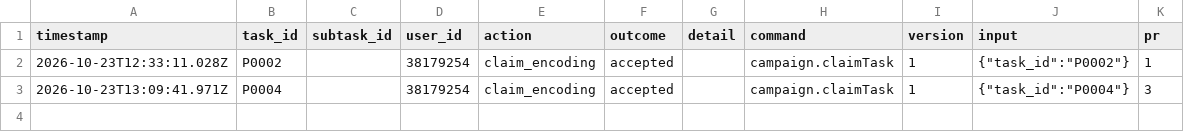
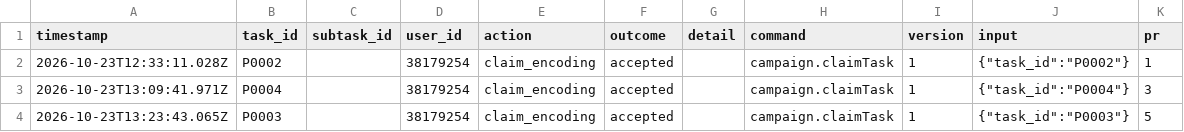
Before and after one commit to ohwjd/test-20261023-1, a CSV file: tracking/history.csv, drawn as a sheet; the diff names each change by its address in the sheet, - before the commit and + after, or states it on an @@ line.

```diff
--- a/tracking/history.csv
+++ b/tracking/history.csv
+row 4: 2026-10-23T13:23:43.065Z | P0003 |  | 38179254 | claim_encoding | accepted |  | campaign.claimTask | 1 | {"task_id":"P0003"} | 5
```
Also changed, not shown: tracking/lock.csv.
